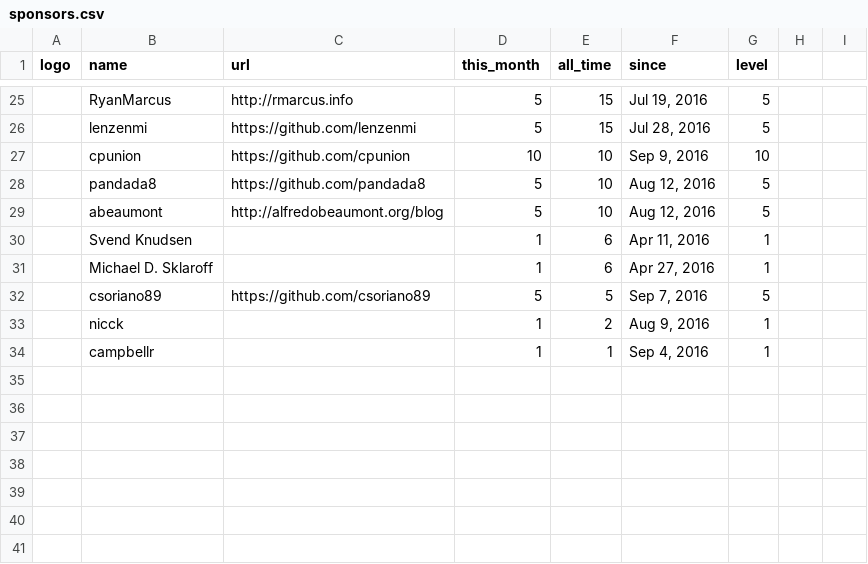
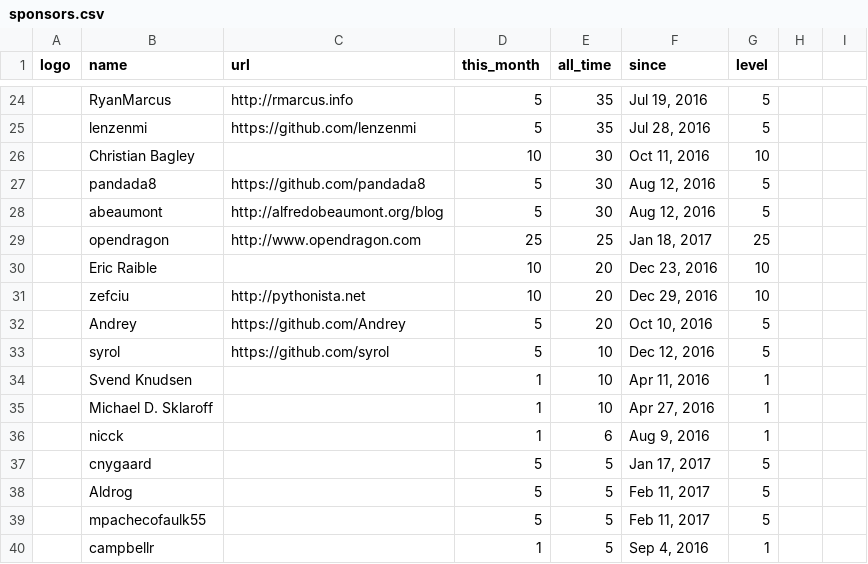
Before and after one commit to Kobusc51/Nim, a CSV file: web/sponsors.csv, drawn as a sheet; only a part is shown, gaps mark what is left out; removed rows and columns are numbered as before the commit, all else as after; the diff covers the shown part only; the diff names each change by its address in the sheet, - before the commit and + after, or states it on an @@ line.

```diff
--- a/web/sponsors.csv
+++ b/web/sponsors.csv
-E24:E25 (all_time): 15
+E24:E25 (all_time): 35
-row 27:  | cpunion | https://github.com/cpunion | 10 | 10 | Sep 9, 2016 | 10
+row 26:  | Christian Bagley |  | 10 | 30 | Oct 11, 2016 | 10
-E27:E28 (all_time): 10
+E27:E28 (all_time): 30
+row 29:  | opendragon | http://www.opendragon.com | 25 | 25 | Jan 18, 2017 | 25
+row 30:  | Eric Raible |  | 10 | 20 | Dec 23, 2016 | 10
+row 31:  | zefciu | http://pythonista.net | 10 | 20 | Dec 29, 2016 | 10
+row 32:  | Andrey | https://github.com/Andrey | 5 | 20 | Oct 10, 2016 | 5
+row 33:  | syrol | https://github.com/syrol | 5 | 10 | Dec 12, 2016 | 5
-E34:E35 (all_time): 6
+E34:E35 (all_time): 10
-row 32:  | csoriano89 | https://github.com/csoriano89 | 5 | 5 | Sep 7, 2016 | 5
-E36 (all_time): 2
+E36 (all_time): 6
+row 37:  | cnygaard |  | 5 | 5 | Jan 17, 2017 | 5
+row 38:  | Aldrog |  | 5 | 5 | Feb 11, 2017 | 5
+row 39:  | mpachecofaulk55 |  | 5 | 5 | Feb 11, 2017 | 5
-E40 (all_time): 1
+E40 (all_time): 5
```
Also changed, not shown: 9 added rows, 10 removed rows and 16 edited cells elsewhere in this file, web/inactive_sponsors.csv, 1 other file.
